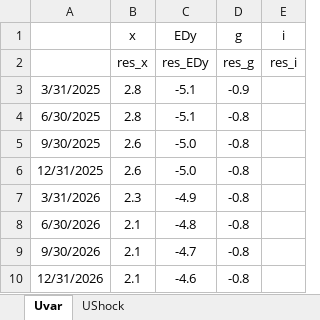
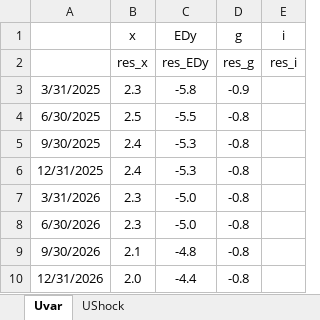
Before and after one commit to patrickcastilla/CUECOPolMon_fork_2, an Excel workbook: Ignorar_Backup/Riesgo/DataTarea_Exogenas_Riesgo4.xlsx, sheet Uvar, drawn as a sheet; values as stored, in another font and other column widths than the file's, no borders; the diff names each change by its address in the sheet, - before the commit and + after, or states it on an @@ line.

```diff
--- a/Ignorar_Backup/Riesgo/DataTarea_Exogenas_Riesgo4.xlsx (sheet Uvar)
+++ b/Ignorar_Backup/Riesgo/DataTarea_Exogenas_Riesgo4.xlsx (sheet Uvar)
-B3 (x): 2.8
+B3 (x): 2.3
-C3 (EDy): -5.1
+C3 (EDy): -5.8
-B4 (x): 2.8
+B4 (x): 2.5
-C4 (EDy): -5.1
+C4 (EDy): -5.5
-B5:B6 (x): 2.6
+B5:B6 (x): 2.4
-C5:C6 (EDy): -5.0
+C5:C6 (EDy): -5.3
-C7 (EDy): -4.9
+C7 (EDy): -5.0
-B8 (x): 2.1
+B8 (x): 2.3
-C8 (EDy): -4.8
+C8 (EDy): -5.0
-C9 (EDy): -4.7
+C9 (EDy): -4.8
-B10 (x): 2.1
+B10 (x): 2.0
-C10 (EDy): -4.6
+C10 (EDy): -4.4
```
Also changed, not shown: Ignorar_Backup/Impactos_Riesgo.xlsx, Ignorar_Backup/Riesgo/DataTarea_Exogenas_Riesgo1.xlsx, 4 other files.
